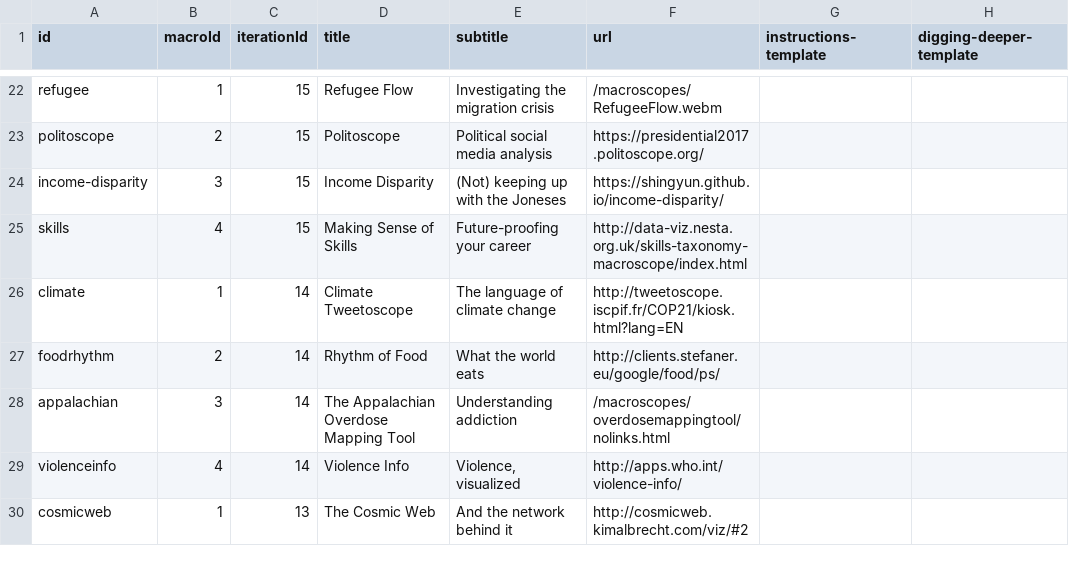
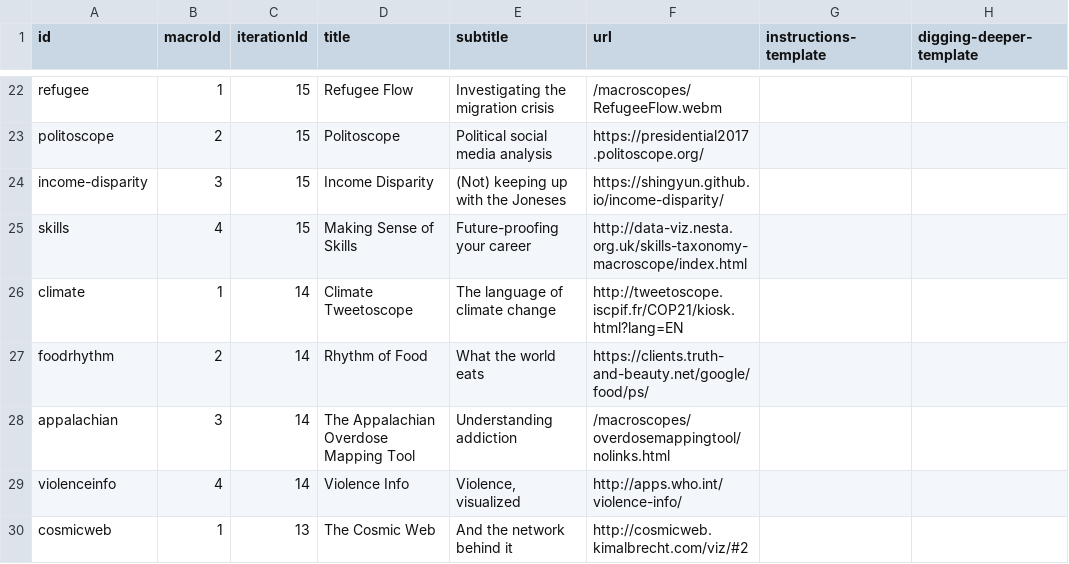
Before and after one commit to cns-iu/macroscope-kiosk, a CSV file: src/assets/data/macroscope-data.csv, drawn as a sheet; only a part is shown, gaps mark what is left out; the diff names each change by its address in the sheet, - before the commit and + after, or states it on an @@ line.

Commit message:
Update macroscope-data.csv
Changed url for Rhythm of Food

```diff
--- a/src/assets/data/macroscope-data.csv
+++ b/src/assets/data/macroscope-data.csv
-F27 (url): http://clients.stefaner.eu/google/food/ps/
+F27 (url): https://clients.truth-and-beauty.net/google/food/ps/
```
